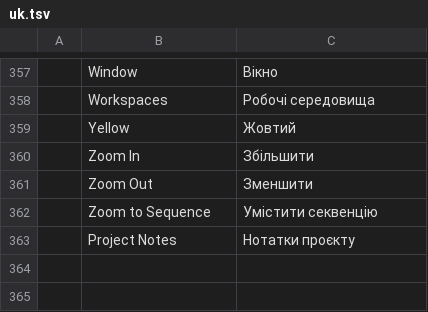
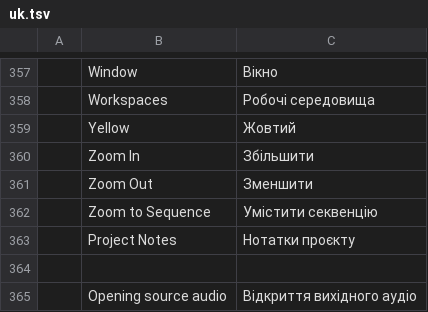
Before and after one commit to daryl-brown/filmcraft, a TSV file: crates/ui-egui/src/i18n/uk.tsv, drawn as a sheet; only a part is shown, gaps mark what is left out; the diff names each change by its address in the sheet, - before the commit and + after, or states it on an @@ line.

```diff
--- a/crates/ui-egui/src/i18n/uk.tsv
+++ b/crates/ui-egui/src/i18n/uk.tsv
+row 364: (empty)
+row 365:  | Opening source audio | Відкриття вихідного аудіо
```
Also changed, not shown: crates/ui-egui/src/i18n/de.tsv, crates/ui-egui/src/i18n/fr.tsv, 21 other files.
